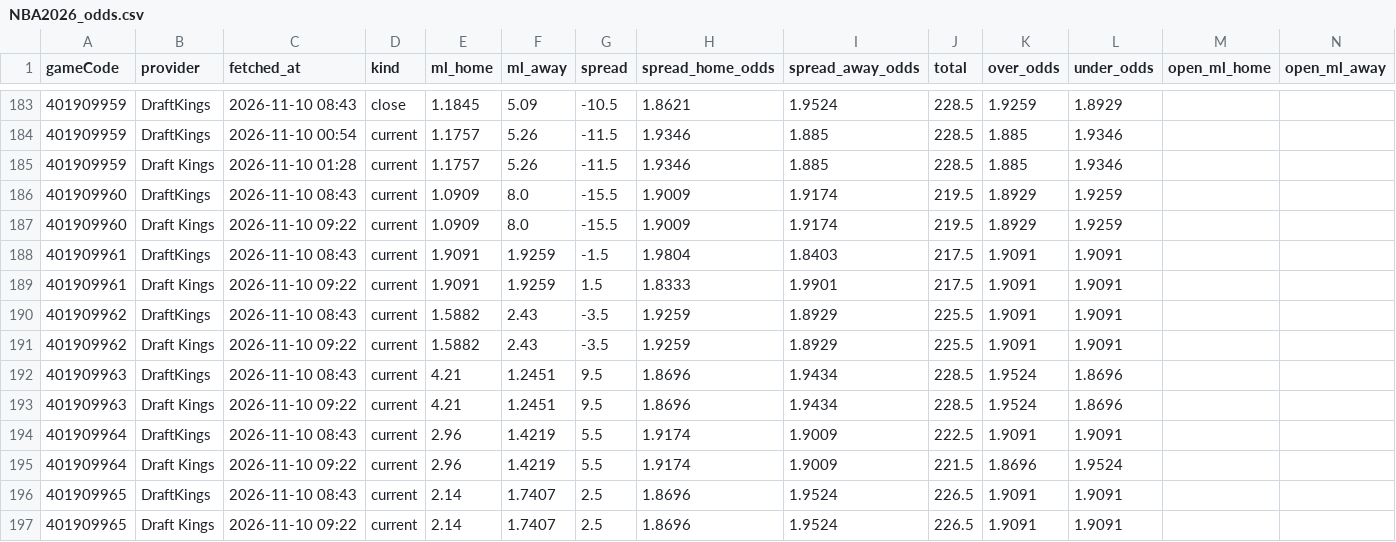
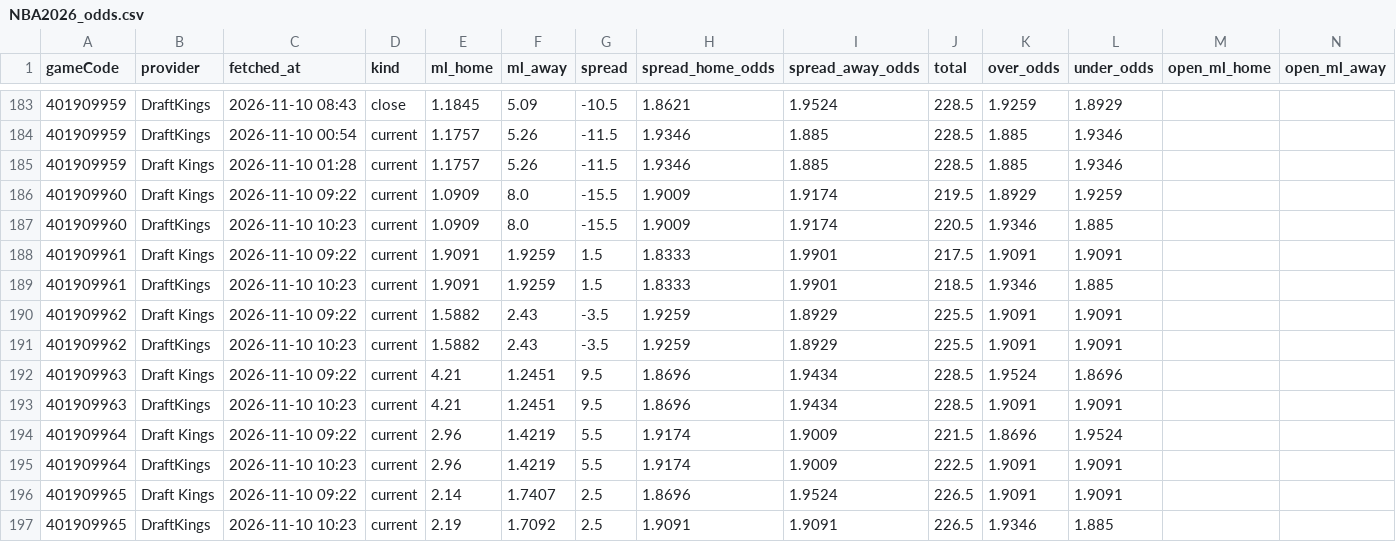
Before and after one commit to tsiamis3/o-dimarxos, a CSV file: data/raw/NBA2026_odds.csv, drawn as a sheet; only a part is shown, gaps mark what is left out; removed rows and columns are numbered as before the commit, all else as after; rows hold the shown columns only; the diff names each change by its address in the sheet, - before the commit and + after, or states it on an @@ line.

```diff
--- a/data/raw/NBA2026_odds.csv
+++ b/data/raw/NBA2026_odds.csv
-row 186: 401909960 | DraftKings | 2026-11-10 08:43 | current | 1.0909 | 8.0 | -15.5 | 1.9009 | 1.9174 | 219.5 | 1.8929 | 1.9259
-row 188: 401909961 | DraftKings | 2026-11-10 08:43 | current | 1.9091 | 1.9259 | -1.5 | 1.9804 | 1.8403 | 217.5 | 1.9091 | 1.9091
+row 187: 401909960 | DraftKings | 2026-11-10 10:23 | current | 1.0909 | 8.0 | -15.5 | 1.9009 | 1.9174 | 220.5 | 1.9346 | 1.885
-row 190: 401909962 | DraftKings | 2026-11-10 08:43 | current | 1.5882 | 2.43 | -3.5 | 1.9259 | 1.8929 | 225.5 | 1.9091 | 1.9091
+row 189: 401909961 | DraftKings | 2026-11-10 10:23 | current | 1.9091 | 1.9259 | 1.5 | 1.8333 | 1.9901 | 218.5 | 1.9346 | 1.885
-row 192: 401909963 | DraftKings | 2026-11-10 08:43 | current | 4.21 | 1.2451 | 9.5 | 1.8696 | 1.9434 | 228.5 | 1.9524 | 1.8696
+row 191: 401909962 | DraftKings | 2026-11-10 10:23 | current | 1.5882 | 2.43 | -3.5 | 1.9259 | 1.8929 | 225.5 | 1.9091 | 1.9091
-row 194: 401909964 | DraftKings | 2026-11-10 08:43 | current | 2.96 | 1.4219 | 5.5 | 1.9174 | 1.9009 | 222.5 | 1.9091 | 1.9091
+row 193: 401909963 | DraftKings | 2026-11-10 10:23 | current | 4.21 | 1.2451 | 9.5 | 1.8696 | 1.9434 | 228.5 | 1.9091 | 1.9091
-row 196: 401909965 | DraftKings | 2026-11-10 08:43 | current | 2.14 | 1.7407 | 2.5 | 1.8696 | 1.9524 | 226.5 | 1.9091 | 1.9091
+row 195: 401909964 | DraftKings | 2026-11-10 10:23 | current | 2.96 | 1.4219 | 5.5 | 1.9174 | 1.9009 | 222.5 | 1.9091 | 1.9091
+row 197: 401909965 | DraftKings | 2026-11-10 10:23 | current | 2.19 | 1.7092 | 2.5 | 1.9091 | 1.9091 | 226.5 | 1.9346 | 1.885
```
Also changed, not shown: data/predictions/NBA_edge.csv, data/raw/NBA_injuries.csv, 2 other files.
